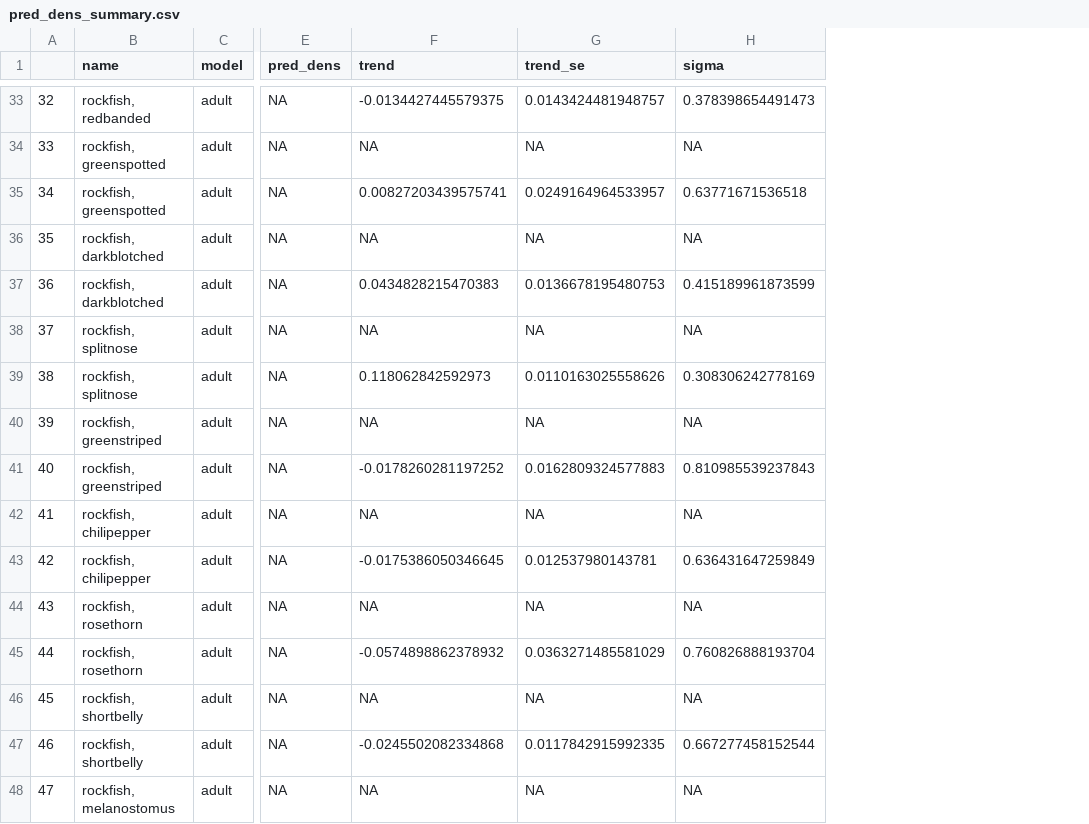
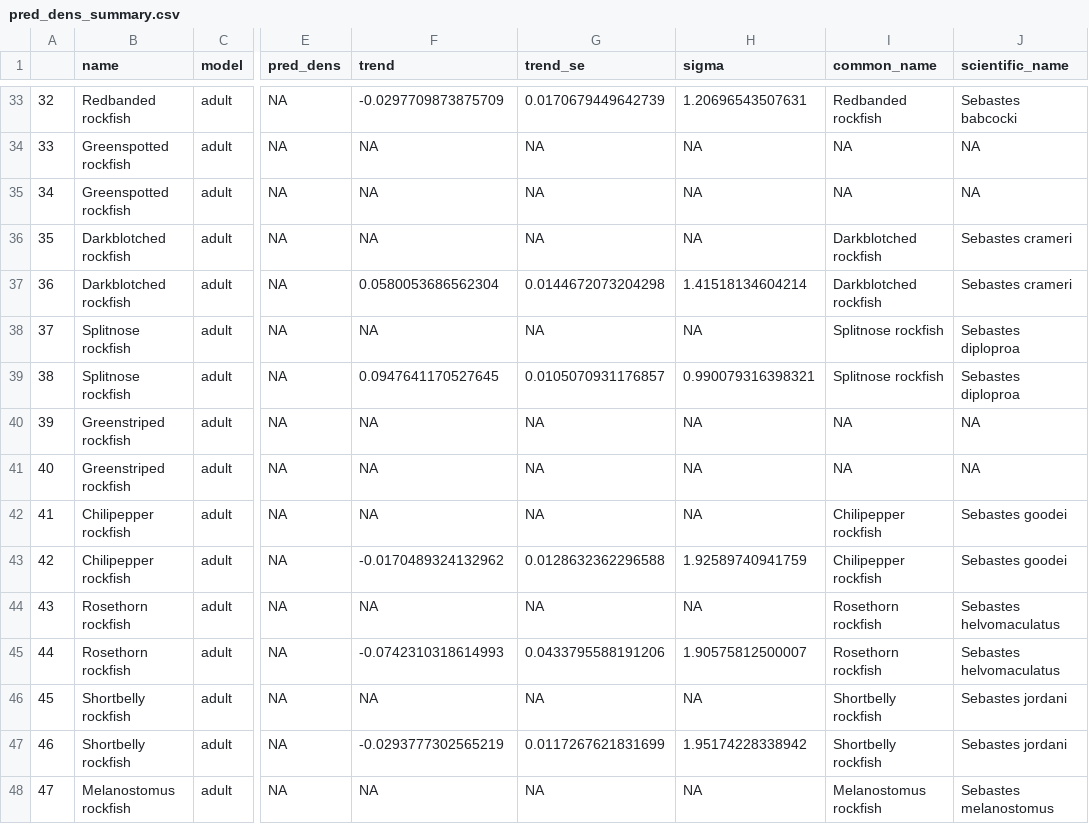
Before and after one commit to fate-spatialindicators/non-stationary, a CSV file: output/pred_dens_summary.csv, drawn as a sheet; only a part is shown, gaps mark what is left out; the diff covers the shown part only; the diff names each change by its address in the sheet, - before the commit and + after, or states it on an @@ line.

```diff
--- a/output/pred_dens_summary.csv
+++ b/output/pred_dens_summary.csv
+column I (common_name), rows 33-48: Redbanded rockfish | NA | NA | Darkblotched rockfish | Darkblotched rockfish | Splitnose rockfish | Splitnose rockfish | NA | NA | Chilipepper rockfish | Chilipepper rockfish | Rosethorn rockfish | Rosethorn rockfish | Shortbelly rockfish | Shortbelly rockfish | Melanostomus rockfish
+column J (scientific_name), rows 33-48: Sebastes babcocki | NA | NA | Sebastes crameri | Sebastes crameri | Sebastes diploproa | Sebastes diploproa | NA | NA | Sebastes goodei | Sebastes goodei | Sebastes helvomaculatus | Sebastes helvomaculatus | Sebastes jordani | Sebastes jordani | Sebastes melanostomus
-B33 (name): rockfish, redbanded
+B33 (name): Redbanded rockfish
-F33 (trend): -0.0134427445579375
+F33 (trend): -0.0297709873875709
-G33 (trend_se): 0.0143424481948757
+G33 (trend_se): 0.0170679449642739
-H33 (sigma): 0.378398654491473
+H33 (sigma): 1.20696543507631
-B34:B35 (name): rockfish, greenspotted
+B34:B35 (name): Greenspotted rockfish
-F35 (trend): 0.00827203439575741
+F35 (trend): NA
-G35 (trend_se): 0.0249164964533957
+G35 (trend_se): NA
-H35 (sigma): 0.63771671536518
+H35 (sigma): NA
-B36:B37 (name): rockfish, darkblotched
+B36:B37 (name): Darkblotched rockfish
-F37 (trend): 0.0434828215470383
+F37 (trend): 0.0580053686562304
-G37 (trend_se): 0.0136678195480753
+G37 (trend_se): 0.0144672073204298
-H37 (sigma): 0.415189961873599
+H37 (sigma): 1.41518134604214
-B38:B39 (name): rockfish, splitnose
+B38:B39 (name): Splitnose rockfish
-F39 (trend): 0.118062842592973
+F39 (trend): 0.0947641170527645
-G39 (trend_se): 0.0110163025558626
+G39 (trend_se): 0.0105070931176857
-H39 (sigma): 0.308306242778169
+H39 (sigma): 0.990079316398321
-B40:B41 (name): rockfish, greenstriped
+B40:B41 (name): Greenstriped rockfish
-F41 (trend): -0.0178260281197252
+F41 (trend): NA
-G41 (trend_se): 0.0162809324577883
+G41 (trend_se): NA
-H41 (sigma): 0.810985539237843
+H41 (sigma): NA
-B42:B43 (name): rockfish, chilipepper
+B42:B43 (name): Chilipepper rockfish
-F43 (trend): -0.0175386050346645
+F43 (trend): -0.0170489324132962
-G43 (trend_se): 0.012537980143781
+G43 (trend_se): 0.0128632362296588
-H43 (sigma): 0.636431647259849
+H43 (sigma): 1.92589740941759
-B44:B45 (name): rockfish, rosethorn
+B44:B45 (name): Rosethorn rockfish
-F45 (trend): -0.0574898862378932
+F45 (trend): -0.0742310318614993
-G45 (trend_se): 0.0363271485581029
+G45 (trend_se): 0.0433795588191206
-H45 (sigma): 0.760826888193704
+H45 (sigma): 1.90575812500007
-B46:B47 (name): rockfish, shortbelly
+B46:B47 (name): Shortbelly rockfish
-F47 (trend): -0.0245502082334868
+F47 (trend): -0.0293777302565219
-G47 (trend_se): 0.0117842915992335
+G47 (trend_se): 0.0117267621831699
-H47 (sigma): 0.667277458152544
+H47 (sigma): 1.95174228338942
-B48 (name): rockfish, melanostomus
+B48 (name): Melanostomus rockfish
```
Also changed, not shown: 146 edited cells elsewhere in this file, 18 other files.
